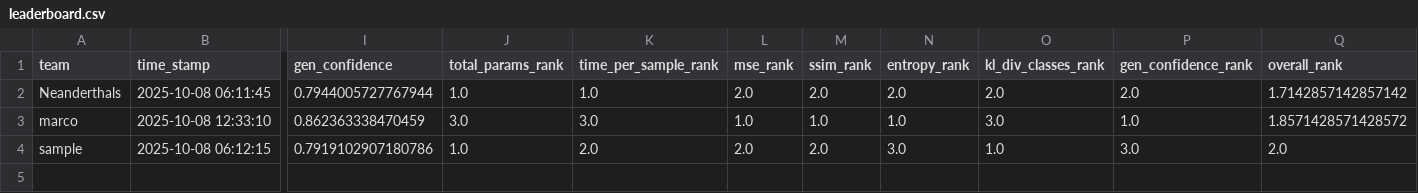
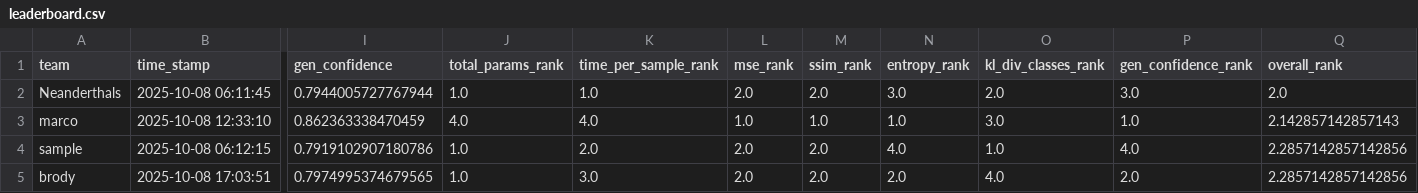
Before and after one commit to dlaieburner/2025-leaderboard, a CSV file: leaderboard.csv, drawn as a sheet; only a part is shown, gaps mark what is left out; rows hold the shown columns only; the diff names each change by its address in the sheet, - before the commit and + after, or states it on an @@ line.

Commit message:
Update leaderboard with new submission

```diff
--- a/leaderboard.csv
+++ b/leaderboard.csv
-N2 (entropy_rank): 2.0
+N2 (entropy_rank): 3.0
-P2 (gen_confidence_rank): 2.0
+P2 (gen_confidence_rank): 3.0
-Q2 (overall_rank): 1.7142857142857142
+Q2 (overall_rank): 2.0
-J3 (total_params_rank): 3.0
+J3 (total_params_rank): 4.0
-K3 (time_per_sample_rank): 3.0
+K3 (time_per_sample_rank): 4.0
-Q3 (overall_rank): 1.8571428571428572
+Q3 (overall_rank): 2.142857142857143
-N4 (entropy_rank): 3.0
+N4 (entropy_rank): 4.0
-P4 (gen_confidence_rank): 3.0
+P4 (gen_confidence_rank): 4.0
-Q4 (overall_rank): 2.0
+Q4 (overall_rank): 2.2857142857142856
+row 5: brody | 2025-10-08 17:03:51 | 0.7974995374679565 | 1.0 | 3.0 | 2.0 | 2.0 | 2.0 | 4.0 | 2.0 | 2.2857142857142856
```
